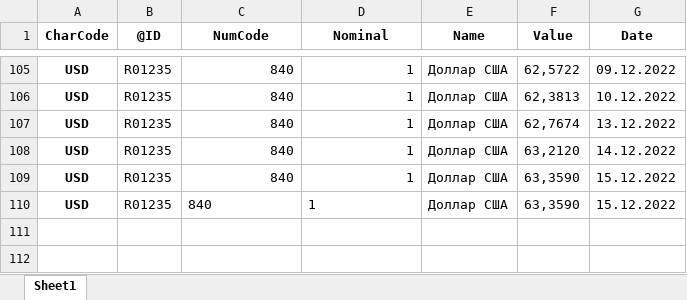
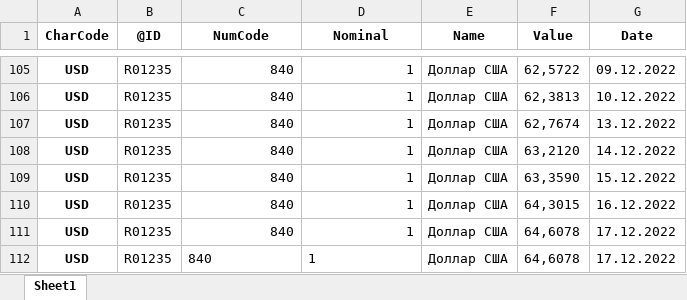
Before and after one commit to takega/currency_analiz, an Excel workbook: USD.xlsx, sheet Sheet1, drawn as a sheet; only a part is shown, gaps mark what is left out; values as stored, in another font and other column widths than the file's, no borders; the diff names each change by its address in the sheet, - before the commit and + after, or states it on an @@ line.

```diff
--- a/USD.xlsx (sheet Sheet1)
+++ b/USD.xlsx (sheet Sheet1)
-C110:D110 alignment: left
+C110:D110 alignment: right
-F110 (Value): 63,3590
+F110 (Value): 64,3015
-G110 (Date): 15.12.2022
+G110 (Date): 16.12.2022
+row 111: USD | R01235 | 840 | 1 | Доллар США | 64,6078 | 17.12.2022
+row 112: USD | R01235 | 840 | 1 | Доллар США | 64,6078 | 17.12.2022
```
Also changed, not shown: CNY.xlsx, KGS.xlsx, 3 other files.
